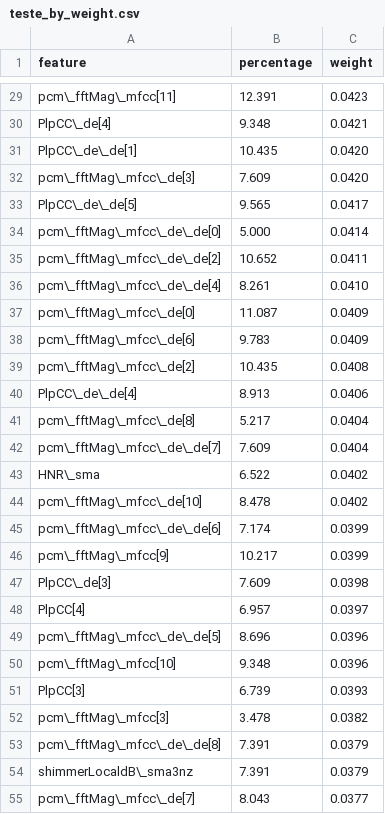
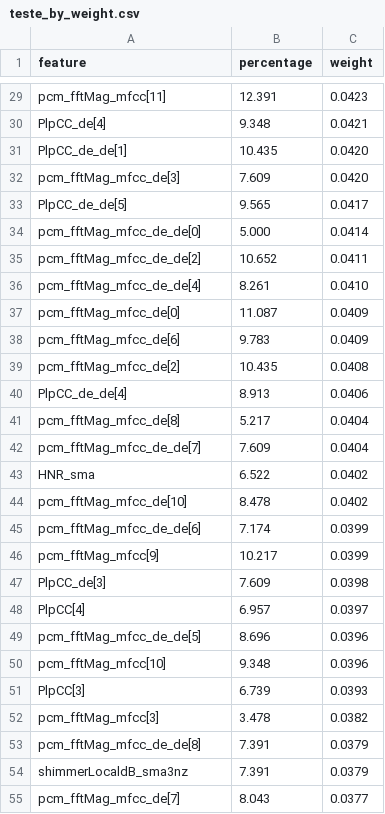
Before and after one commit to ArturFortunato/Parkinson-speech-detection, a CSV file: explainability/teste_by_weight.csv, drawn as a sheet; only a part is shown, gaps mark what is left out; the diff covers the shown part only; the diff names each change by its address in the sheet, - before the commit and + after, or states it on an @@ line.

```diff
--- a/explainability/teste_by_weight.csv
+++ b/explainability/teste_by_weight.csv
-A29 (feature): pcm\_fftMag\_mfcc[11]
+A29 (feature): pcm_fftMag_mfcc[11]
-A30 (feature): PlpCC\_de[4]
+A30 (feature): PlpCC_de[4]
-A31 (feature): PlpCC\_de\_de[1]
+A31 (feature): PlpCC_de_de[1]
-A32 (feature): pcm\_fftMag\_mfcc\_de[3]
+A32 (feature): pcm_fftMag_mfcc_de[3]
-A33 (feature): PlpCC\_de\_de[5]
+A33 (feature): PlpCC_de_de[5]
-A34 (feature): pcm\_fftMag\_mfcc\_de\_de[0]
+A34 (feature): pcm_fftMag_mfcc_de_de[0]
-A35 (feature): pcm\_fftMag\_mfcc\_de\_de[2]
+A35 (feature): pcm_fftMag_mfcc_de_de[2]
-A36 (feature): pcm\_fftMag\_mfcc\_de\_de[4]
+A36 (feature): pcm_fftMag_mfcc_de_de[4]
-A37 (feature): pcm\_fftMag\_mfcc\_de[0]
+A37 (feature): pcm_fftMag_mfcc_de[0]
-A38 (feature): pcm\_fftMag\_mfcc\_de[6]
+A38 (feature): pcm_fftMag_mfcc_de[6]
-A39 (feature): pcm\_fftMag\_mfcc\_de[2]
+A39 (feature): pcm_fftMag_mfcc_de[2]
-A40 (feature): PlpCC\_de\_de[4]
+A40 (feature): PlpCC_de_de[4]
-A41 (feature): pcm\_fftMag\_mfcc\_de[8]
+A41 (feature): pcm_fftMag_mfcc_de[8]
-A42 (feature): pcm\_fftMag\_mfcc\_de\_de[7]
+A42 (feature): pcm_fftMag_mfcc_de_de[7]
-A43 (feature): HNR\_sma
+A43 (feature): HNR_sma
-A44 (feature): pcm\_fftMag\_mfcc\_de[10]
+A44 (feature): pcm_fftMag_mfcc_de[10]
-A45 (feature): pcm\_fftMag\_mfcc\_de\_de[6]
+A45 (feature): pcm_fftMag_mfcc_de_de[6]
-A46 (feature): pcm\_fftMag\_mfcc[9]
+A46 (feature): pcm_fftMag_mfcc[9]
-A47 (feature): PlpCC\_de[3]
+A47 (feature): PlpCC_de[3]
-A49 (feature): pcm\_fftMag\_mfcc\_de\_de[5]
+A49 (feature): pcm_fftMag_mfcc_de_de[5]
-A50 (feature): pcm\_fftMag\_mfcc[10]
+A50 (feature): pcm_fftMag_mfcc[10]
-A52 (feature): pcm\_fftMag\_mfcc[3]
+A52 (feature): pcm_fftMag_mfcc[3]
-A53 (feature): pcm\_fftMag\_mfcc\_de\_de[8]
+A53 (feature): pcm_fftMag_mfcc_de_de[8]
-A54 (feature): shimmerLocaldB\_sma3nz
+A54 (feature): shimmerLocaldB_sma3nz
-A55 (feature): pcm\_fftMag\_mfcc\_de[7]
+A55 (feature): pcm_fftMag_mfcc_de[7]
```
Also changed, not shown: 30 edited cells elsewhere in this file, explainability/teste_by_percentage.csv, 22 other files.
